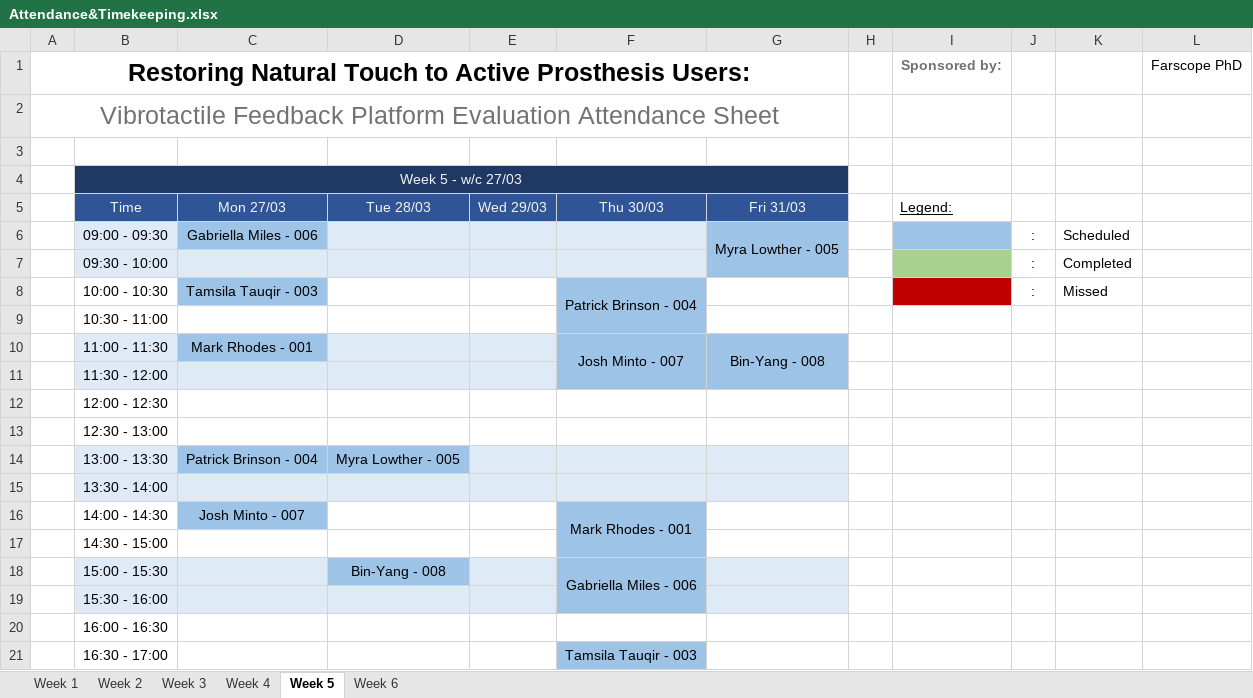
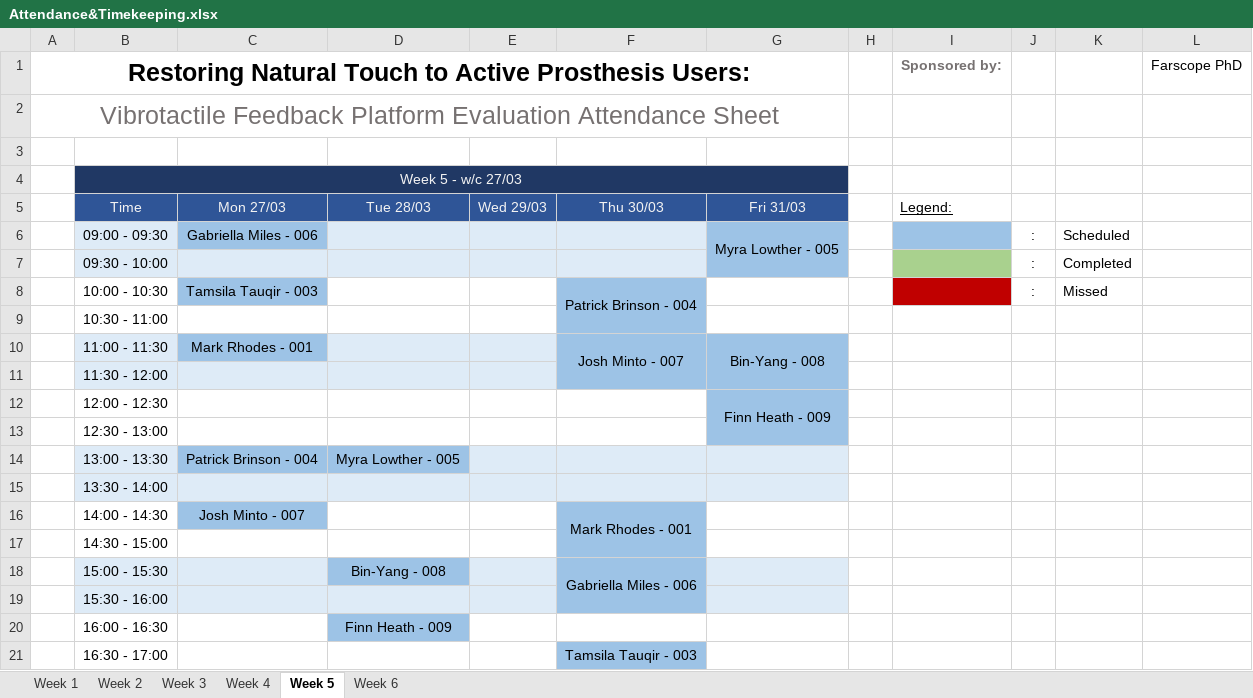
Before and after one commit to a98-smith/PlatformEvaluation, an Excel workbook: ExaminerTools/Docs and Forms/Attendance&Timekeeping.xlsx, sheet Week 5, drawn as a sheet; values as stored, in another font and other column widths than the file's, no borders; the diff names each change by its address in the sheet, - before the commit and + after, or states it on an @@ line.

```diff
--- a/ExaminerTools/Docs and Forms/Attendance&Timekeeping.xlsx (sheet Week 5)
+++ b/ExaminerTools/Docs and Forms/Attendance&Timekeeping.xlsx (sheet Week 5)
-G12: (empty)
+G12: Finn Heath - 009
-G12:G13 fill: none
+G12:G13 fill: #9DC3E6
+G12:G13 merged
-D20: (empty)
+D20: Finn Heath - 009
-D20 fill: none
+D20 fill: #9DC3E6
```
Also changed, not shown: sheet Week 2, sheet Week 3, sheet Week 4, 3 other files.
